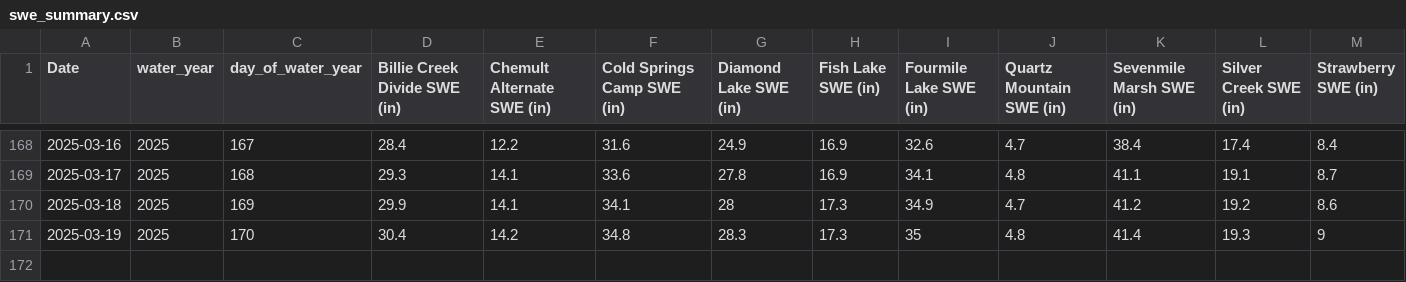
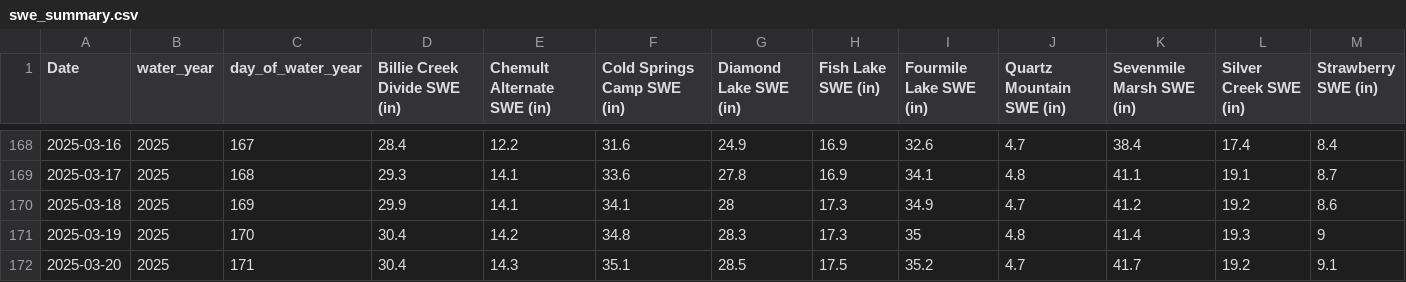
Before and after one commit to FlowWest/riverware-nwi, a CSV file: data/swe_summary.csv, drawn as a sheet; only a part is shown, gaps mark what is left out; rows hold the shown columns only; the diff names each change by its address in the sheet, - before the commit and + after, or states it on an @@ line.

Commit message:
normalize ppt

```diff
--- a/data/swe_summary.csv
+++ b/data/swe_summary.csv
+row 172: 2025-03-20 | 2025 | 171 | 30.4 | 14.3 | 35.1 | 28.5 | 17.5 | 35.2 | 4.7 | 41.7 | 19.2 | 9.1
```
Also changed, not shown: 4 other files.
